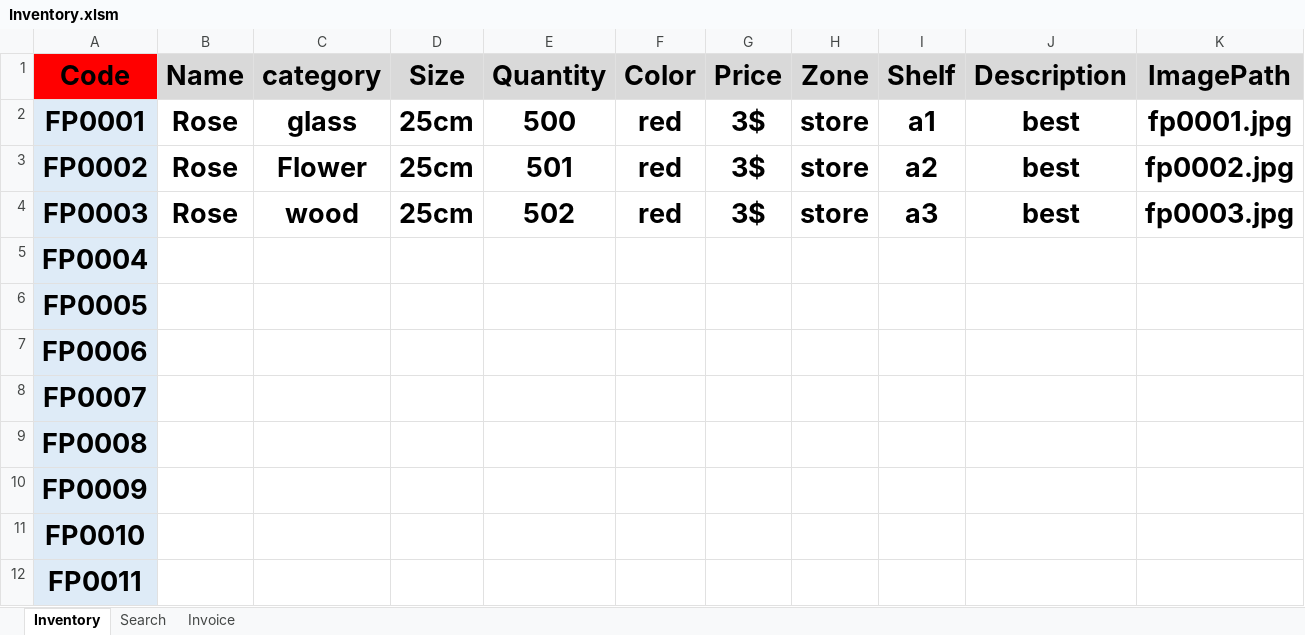
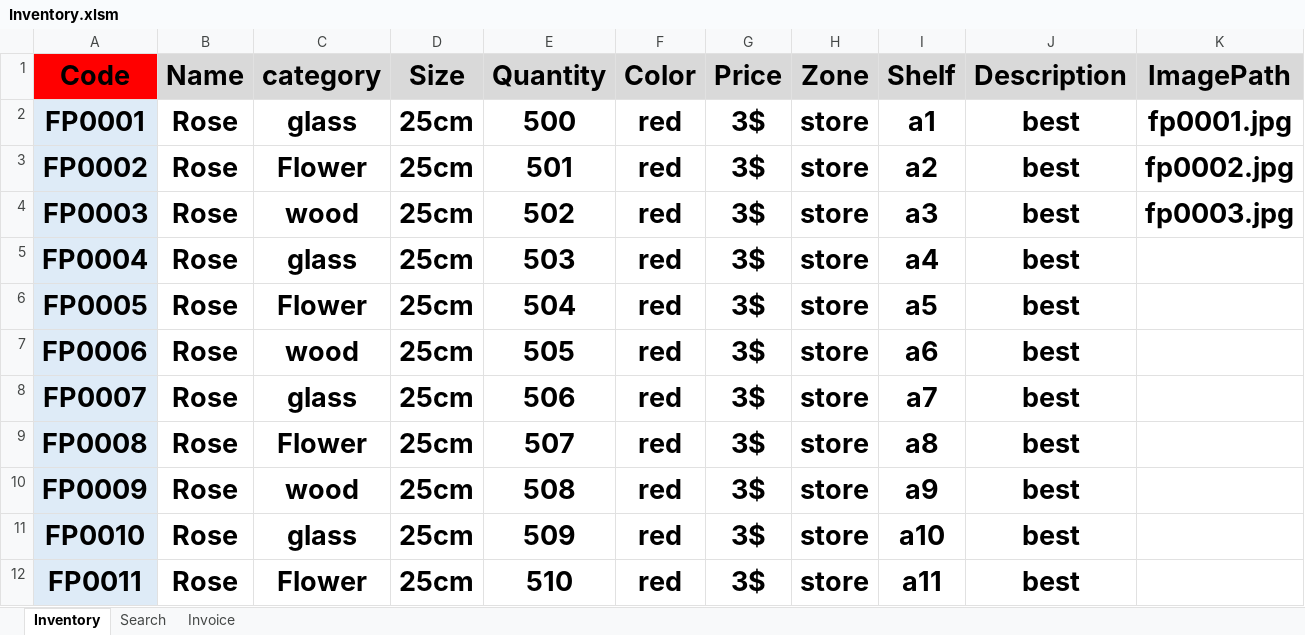
Before and after one commit to FlowerSystem-lb/inventorysystem, an Excel workbook: Inventory.xlsm, sheet Inventory, drawn as a sheet; only a part is shown; values as stored, in another font and other column widths than the file's, no borders; charts and pictures not drawn; the diff covers the shown part only; the diff names each change by its address in the sheet, - before the commit and + after, or states it on an @@ line.

```diff
--- a/Inventory.xlsm (sheet Inventory)
+++ b/Inventory.xlsm (sheet Inventory)
-B5:B12 (Name): (empty)
+B5:B12 (Name): Rose
-C5 (category): (empty)
+C5 (category): glass
-D5:D12 (Size): (empty)
+D5:D12 (Size): 25cm
-E5 (Quantity): (empty)
+E5 (Quantity): 503
-F5:F12 (Color): (empty)
+F5:F12 (Color): red
-G5:G12 (Price): (empty)
+G5:G12 (Price): 3$
-H5:H12 (Zone): (empty)
+H5:H12 (Zone): store
-I5 (Shelf): (empty)
+I5 (Shelf): a4
-J5:J12 (Description): (empty)
+J5:J12 (Description): best
-C6 (category): (empty)
+C6 (category): Flower
-E6 (Quantity): (empty)
+E6 (Quantity): 504
-I6 (Shelf): (empty)
+I6 (Shelf): a5
-C7 (category): (empty)
+C7 (category): wood
-E7 (Quantity): (empty)
+E7 (Quantity): 505
-I7 (Shelf): (empty)
+I7 (Shelf): a6
-C8 (category): (empty)
+C8 (category): glass
-E8 (Quantity): (empty)
+E8 (Quantity): 506
-I8 (Shelf): (empty)
+I8 (Shelf): a7
-C9 (category): (empty)
+C9 (category): Flower
-E9 (Quantity): (empty)
+E9 (Quantity): 507
-I9 (Shelf): (empty)
+I9 (Shelf): a8
-C10 (category): (empty)
+C10 (category): wood
-E10 (Quantity): (empty)
+E10 (Quantity): 508
-I10 (Shelf): (empty)
+I10 (Shelf): a9
-C11 (category): (empty)
+C11 (category): glass
-E11 (Quantity): (empty)
+E11 (Quantity): 509
-I11 (Shelf): (empty)
+I11 (Shelf): a10
-C12 (category): (empty)
+C12 (category): Flower
-E12 (Quantity): (empty)
+E12 (Quantity): 510
-I12 (Shelf): (empty)
+I12 (Shelf): a11
```
Also changed, not shown: 479 edited cells elsewhere in this sheet, sheet Search, 2 other files.
